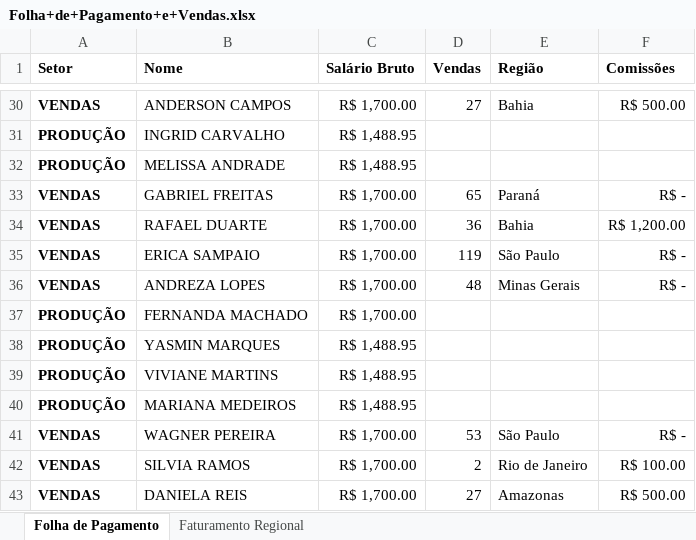
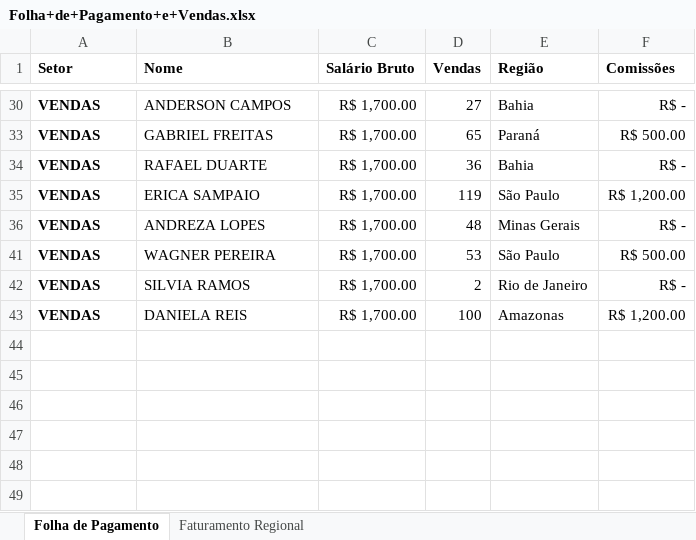
Before and after one commit to julio7745/cursos, an Excel workbook: Office/PowerBI/Folha+de+Pagamento+e+Vendas.xlsx, sheet Folha de Pagamento, drawn as a sheet; only a part is shown, gaps mark what is left out; values as stored, in another font and other column widths than the file's, no borders; the diff covers the shown part only; the diff names each change by its address in the sheet, - before the commit and + after, or states it on an @@ line.

```diff
--- a/Office/PowerBI/Folha+de+Pagamento+e+Vendas.xlsx (sheet Folha de Pagamento)
+++ b/Office/PowerBI/Folha+de+Pagamento+e+Vendas.xlsx (sheet Folha de Pagamento)
-F30 (Comissões): R$ 500.00
+F30 (Comissões): R$ -
@@ row 31 hidden: PRODUÇÃO | INGRID CARVALHO | R$ 1,488.95 @@
@@ row 32 hidden: PRODUÇÃO | MELISSA ANDRADE | R$ 1,488.95 @@
-F33 (Comissões): R$ -
+F33 (Comissões): R$ 500.00
-F34 (Comissões): R$ 1,200.00
+F34 (Comissões): R$ -
-F35 (Comissões): R$ -
+F35 (Comissões): R$ 1,200.00
@@ row 37 hidden: PRODUÇÃO | FERNANDA MACHADO | R$ 1,700.00 @@
@@ row 38 hidden: PRODUÇÃO | YASMIN MARQUES | R$ 1,488.95 @@
@@ row 39 hidden: PRODUÇÃO | VIVIANE MARTINS | R$ 1,488.95 @@
@@ row 40 hidden: PRODUÇÃO | MARIANA MEDEIROS | R$ 1,488.95 @@
-F41 (Comissões): R$ -
+F41 (Comissões): R$ 500.00
-F42 (Comissões): R$ 100.00
+F42 (Comissões): R$ -
-D43 (Vendas): 27
+D43 (Vendas): 100
-F43 (Comissões): R$ 500.00
+F43 (Comissões): R$ 1,200.00
```
Also changed, not shown: 19 hidden or unhidden rows and 8 edited cells elsewhere in this sheet, sheet Faturamento Regional, formulas that keep their value, 1 other file.
